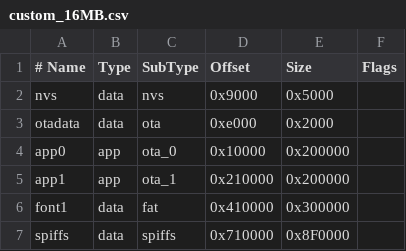
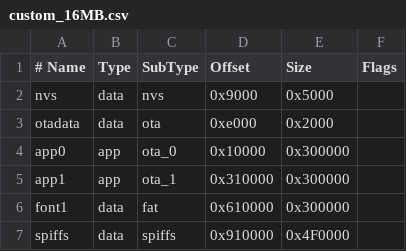
Before and after one commit to en-ot/Player, a CSV file: custom_16MB.csv, drawn as a sheet.

```diff
--- a/custom_16MB.csv
+++ b/custom_16MB.csv
@@ -3,5 +3,5 @@ nvs,      data, nvs,     0x9000,  0x5000,
 otadata,  data, ota,     0xe000,  0x2000,
-app0,     app,  ota_0,   0x10000, 0x200000,
-app1,     app,  ota_1,   0x210000,0x200000,
-font1,    data, fat,     0x410000,0x300000,
-spiffs,   data, spiffs,  0x710000,0x8F0000,
+app0,     app,  ota_0,   0x10000, 0x300000,
+app1,     app,  ota_1,   0x310000,0x300000,
+font1,    data, fat,     0x610000,0x300000,
+spiffs,   data, spiffs,  0x910000,0x4F0000,
```
Also changed, not shown: 4 other files.
